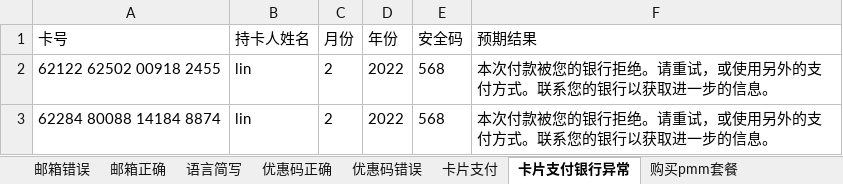
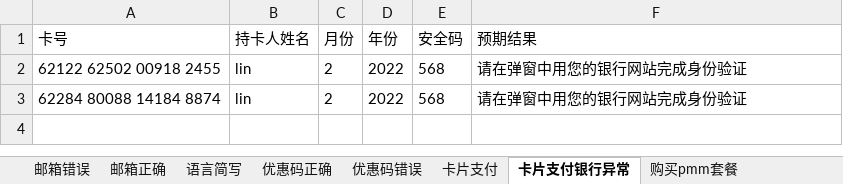
Before and after one commit to muzijian07king/auto_test_iMyMac, an Excel workbook: pytest_project/excel_data/Store/store.xlsx, sheet 卡片支付银行异常, drawn as a sheet; values as stored, in another font and other column widths than the file's, no borders; the diff names each change by its address in the sheet, - before the commit and + after, or states it on an @@ line.

```diff
--- a/pytest_project/excel_data/Store/store.xlsx (sheet 卡片支付银行异常)
+++ b/pytest_project/excel_data/Store/store.xlsx (sheet 卡片支付银行异常)
-F2:F3 (预期结果): 本次付款被您的银行拒绝。请重试，或使用另外的支付方式。联系您的银行以获取进一步的信息。
+F2:F3 (预期结果): 请在弹窗中用您的银行网站完成身份验证
```
Also changed, not shown: 3 other files.
